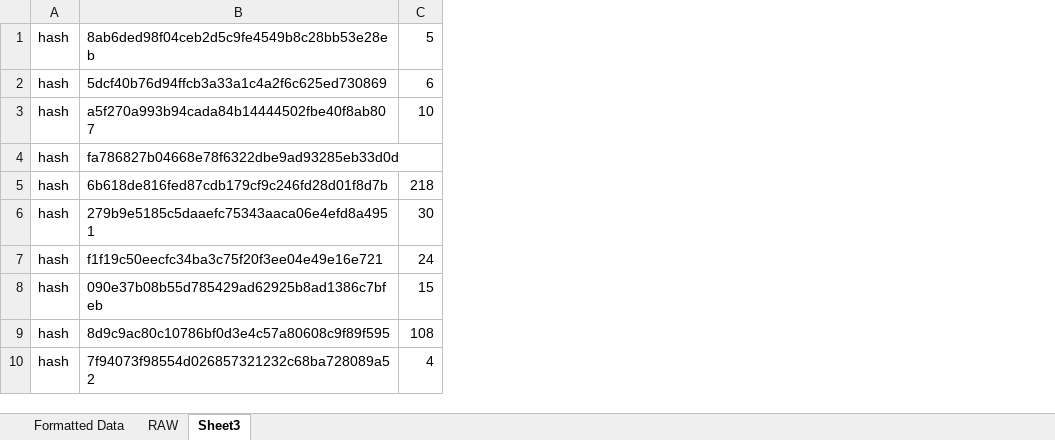
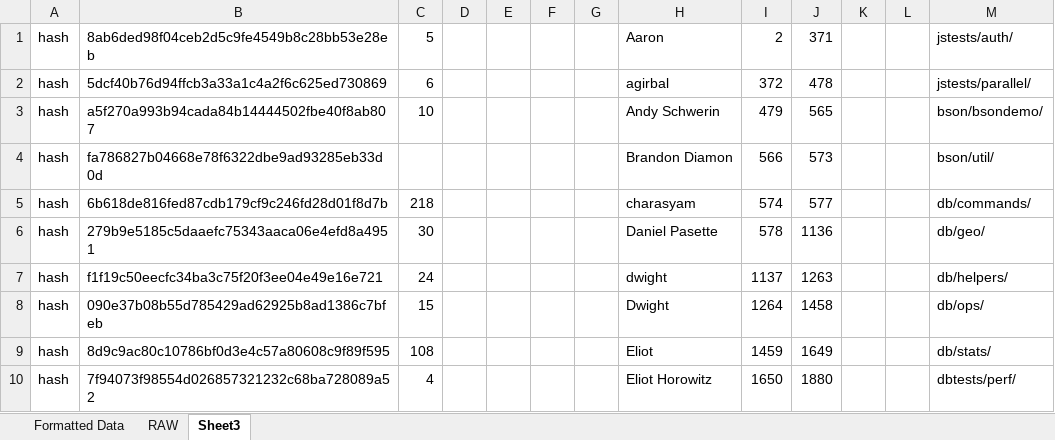
Before and after one commit to alexbrylov1994/OpenSoftwareResearch, an Excel workbook: Git_Hub_Data_Excel/Dec_2011.xlsx, sheet Sheet3, drawn as a sheet; only a part is shown; values as stored, in another font and other column widths than the file's, no borders; 1 other sheet too large or unreadable and not compared; the diff names each change by its address in the sheet, - before the commit and + after, or states it on an @@ line.

```diff
--- a/Git_Hub_Data_Excel/Dec_2011.xlsx (sheet Sheet3)
+++ b/Git_Hub_Data_Excel/Dec_2011.xlsx (sheet Sheet3)
+column D, empty
+column E, empty
+column F, empty
+column G, empty
+column H, rows 1-10: Aaron | agirbal | Andy Schwerin | Brandon Diamon | charasyam | Daniel Pasette | dwight | Dwight | Eliot | Eliot Horowitz
+column I, rows 1-10: 2 | 372 | 479 | 566 | 574 | 578 | 1137 | 1264 | 1459 | 1650
+column J, rows 1-10: 371 | 478 | 565 | 573 | 577 | 1136 | 1263 | 1458 | 1649 | 1880
+column K, empty
+column L, empty
+column M, rows 1-10: jstests/auth/ | jstests/parallel/ | bson/bsondemo/ | bson/util/ | db/commands/ | db/geo/ | db/helpers/ | db/ops/ | db/stats/ | dbtests/perf/
```
Also changed, not shown: sheet Formatted Data, GhTorrentSQL Data/IssueDatesOrdered+IssuesPerMonth.xlsx.
